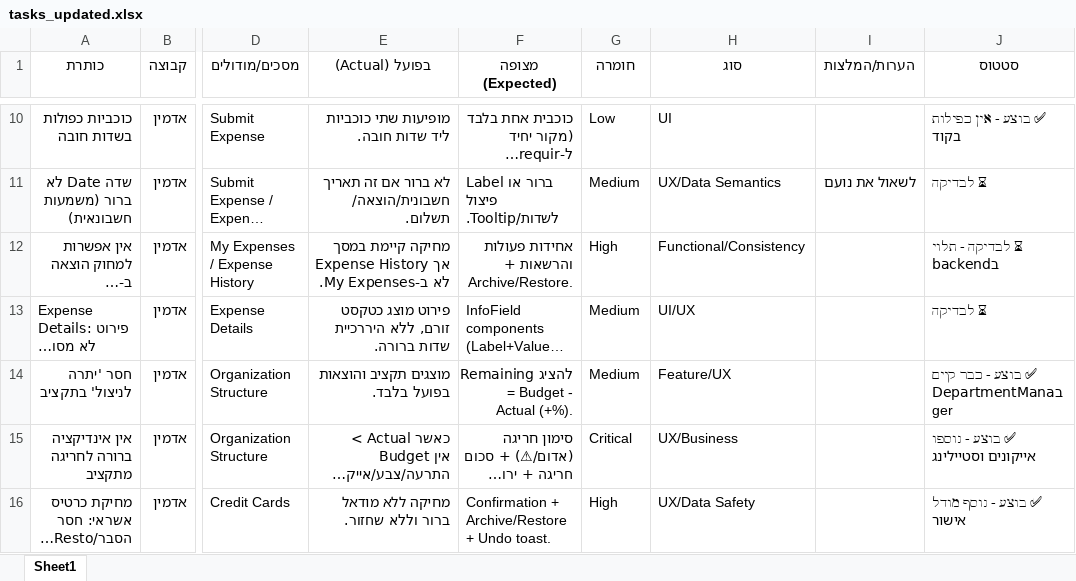
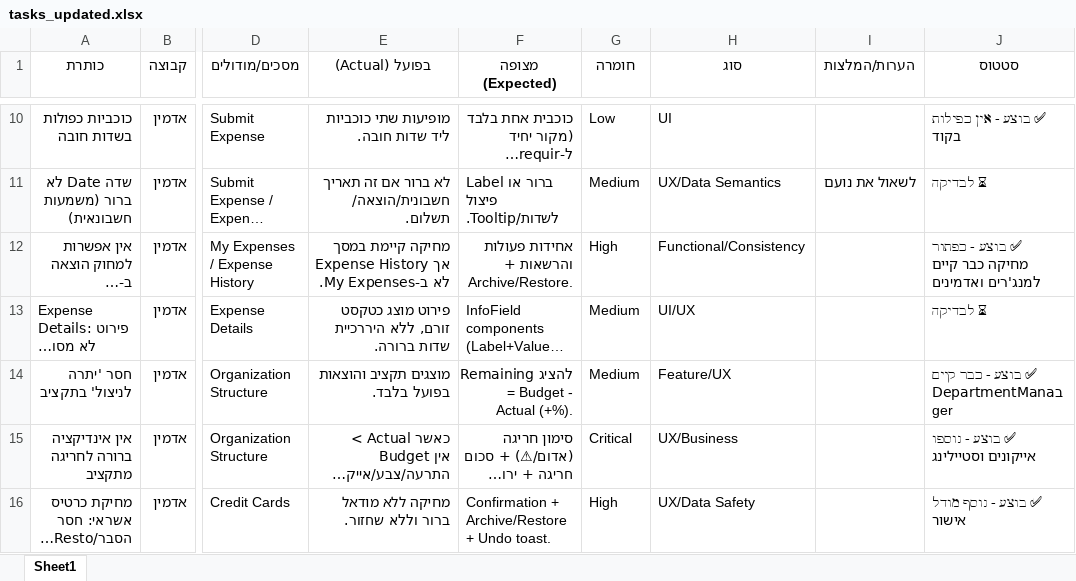
Before and after one commit to taldata/labos, an Excel workbook: tasks_updated.xlsx, sheet Sheet1, drawn as a sheet; only a part is shown, gaps mark what is left out; long unchanged cells end in …; values as stored, in another font and other column widths than the file's, no borders; the diff covers the shown part only; the diff names each change by its address in the sheet, - before the commit and + after, or states it on an @@ line.

```diff
--- a/tasks_updated.xlsx (sheet Sheet1)
+++ b/tasks_updated.xlsx (sheet Sheet1)
-J12 (סטטוס): ⏳ לבדיקה - תלוי בbackend
+J12 (סטטוס): ✅ בוצע - כפתור מחיקה כבר קיים למנג'רים ואדמינים
```
Also changed, not shown: 3 edited cells elsewhere in this sheet, 1 other file.
